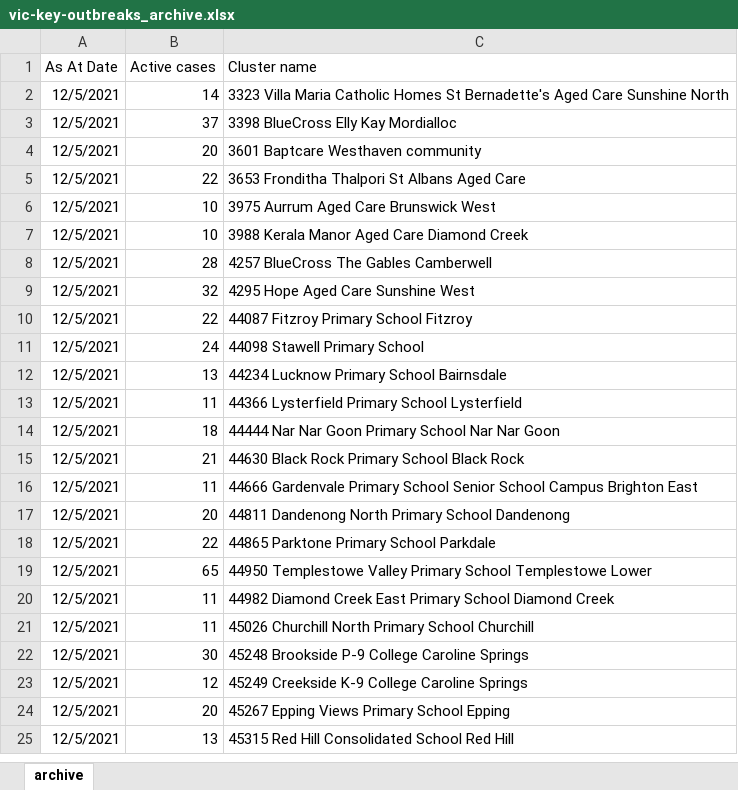
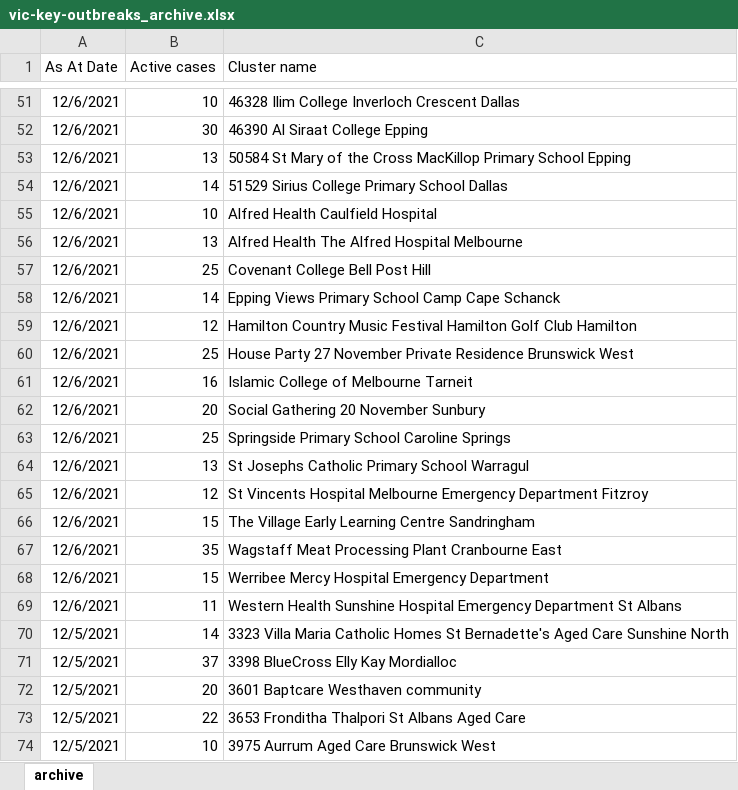
Before and after one commit to Mike-Honey/covid-19-outbreak-paths, an Excel workbook: vic-key-outbreaks_archive.xlsx, sheet archive, drawn as a sheet; only a part is shown, gaps mark what is left out; the shorter side is filled out with more unchanged rows; values as stored, in another font and other column widths than the file's, no borders; table styles not drawn; the diff covers the shown part only; the diff names each change by its address in the sheet, - before the commit and + after, or states it on an @@ line.

```diff
--- a/vic-key-outbreaks_archive.xlsx (sheet archive)
+++ b/vic-key-outbreaks_archive.xlsx (sheet archive)
+row 51: 12/6/2021 | 10 | 46328 Ilim College Inverloch Crescent Dallas
+row 52: 12/6/2021 | 30 | 46390 Al Siraat College Epping
+row 53: 12/6/2021 | 13 | 50584 St Mary of the Cross MacKillop Primary School Epping
+row 54: 12/6/2021 | 14 | 51529 Sirius College Primary School Dallas
+row 55: 12/6/2021 | 10 | Alfred Health Caulfield Hospital
+row 56: 12/6/2021 | 13 | Alfred Health The Alfred Hospital Melbourne
+row 57: 12/6/2021 | 25 | Covenant College Bell Post Hill
+row 58: 12/6/2021 | 14 | Epping Views Primary School Camp Cape Schanck
+row 59: 12/6/2021 | 12 | Hamilton Country Music Festival Hamilton Golf Club Hamilton
+row 60: 12/6/2021 | 25 | House Party 27 November Private Residence Brunswick West
+row 61: 12/6/2021 | 16 | Islamic College of Melbourne Tarneit
+row 62: 12/6/2021 | 20 | Social Gathering 20 November Sunbury
+row 63: 12/6/2021 | 25 | Springside Primary School Caroline Springs
+row 64: 12/6/2021 | 13 | St Josephs Catholic Primary School Warragul
+row 65: 12/6/2021 | 12 | St Vincents Hospital Melbourne Emergency Department Fitzroy
+row 66: 12/6/2021 | 15 | The Village Early Learning Centre Sandringham
+row 67: 12/6/2021 | 35 | Wagstaff Meat Processing Plant Cranbourne East
+row 68: 12/6/2021 | 15 | Werribee Mercy Hospital Emergency Department
+row 69: 12/6/2021 | 11 | Western Health Sunshine Hospital Emergency Department St Albans
```
Also changed, not shown: 49 added rows elsewhere in this sheet, vic-key-outbreaks_0.xlsx.
